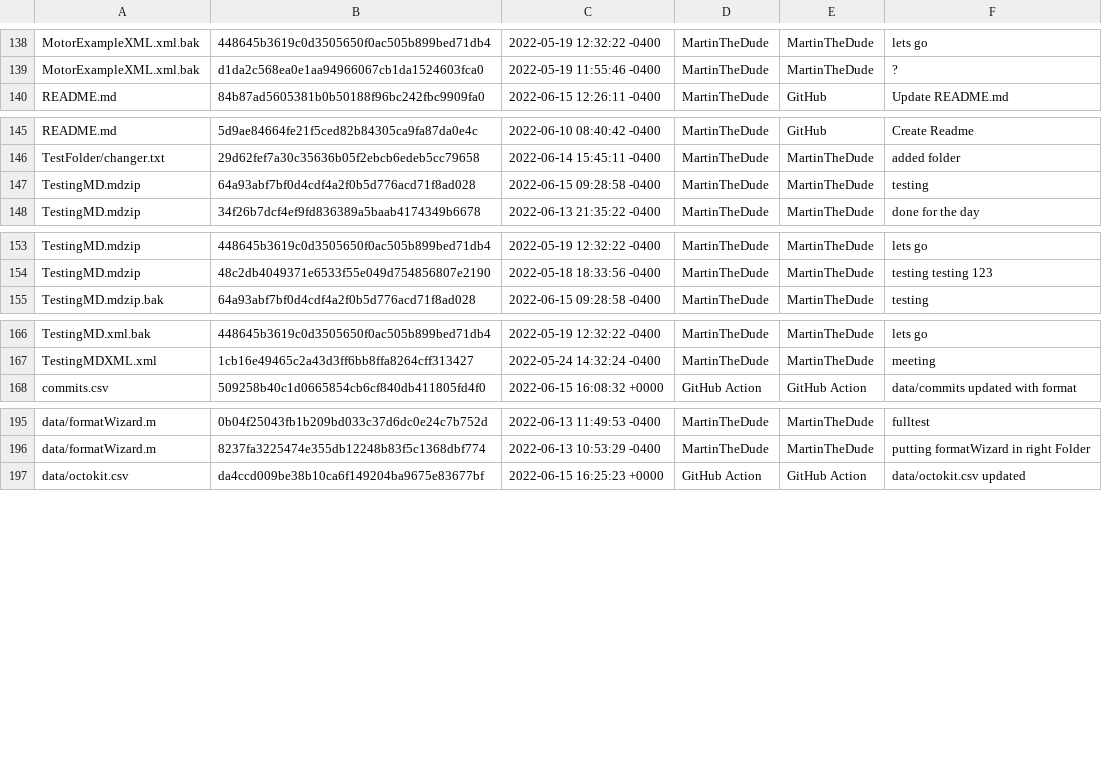
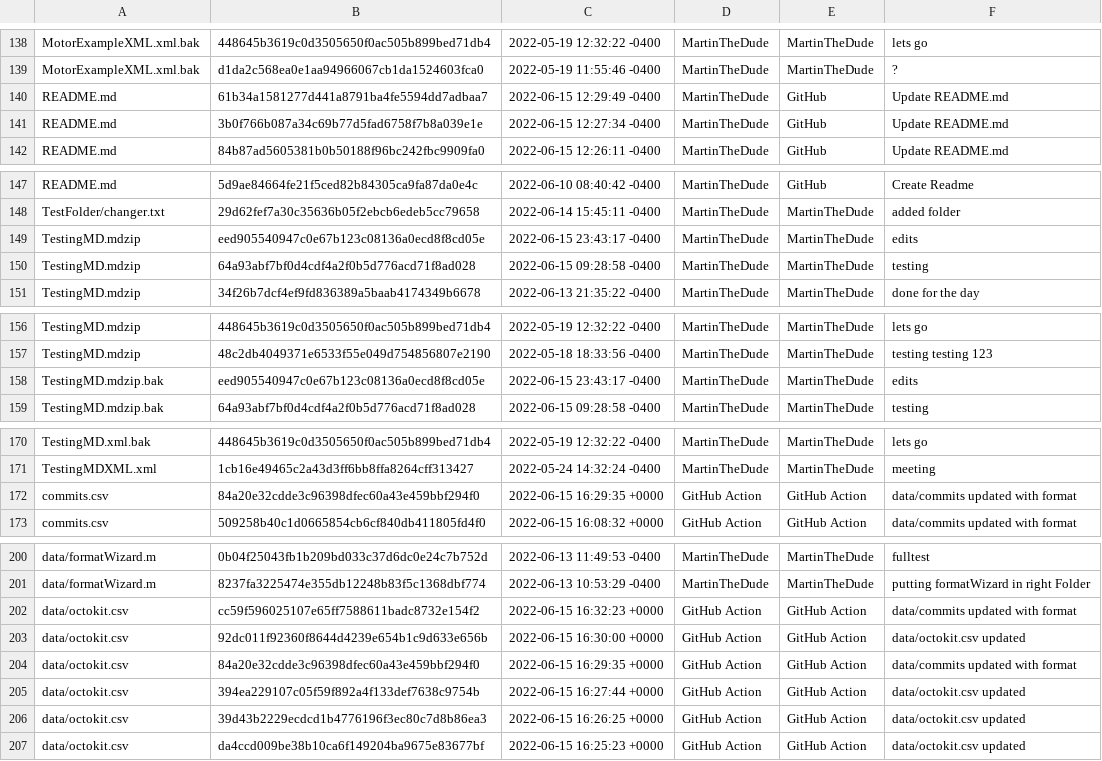
Before and after one commit to MartinTheDude/testingMagicDraw, a CSV file: data/octokit.csv, drawn as a sheet; only a part is shown, gaps mark what is left out.

```diff
--- a/data/octokit.csv
+++ b/data/octokit.csv
@@ -139,2 +139,4 @@ MotorExampleXML.xml.bak, 448645b3619c0d3505650f0ac505b899bed71db4, 2022-05-19 12
 MotorExampleXML.xml.bak, d1da2c568ea0e1aa94966067cb1da1524603fca0, 2022-05-19 11:55:46 -0400, MartinTheDude, MartinTheDude, ?
+README.md, 61b34a1581277d441a8791ba4fe5594dd7adbaa7, 2022-06-15 12:29:49 -0400, MartinTheDude, GitHub, Update README.md
+README.md, 3b0f766b087a34c69b77d5fad6758f7b8a039e1e, 2022-06-15 12:27:34 -0400, MartinTheDude, GitHub, Update README.md
 README.md, 84b87ad5605381b0b50188f96bc242fbc9909fa0, 2022-06-15 12:26:11 -0400, MartinTheDude, GitHub, Update README.md
@@ -146,2 +148,3 @@ README.md, 5d9ae84664fe21f5ced82b84305ca9fa87da0e4c, 2022-06-10 08:40:42 -0400,
 TestFolder/changer.txt, 29d62fef7a30c35636b05f2ebcb6edeb5cc79658, 2022-06-14 15:45:11 -0400, MartinTheDude, MartinTheDude, added folder
+TestingMD.mdzip, eed905540947c0e67b123c08136a0ecd8f8cd05e, 2022-06-15 23:43:17 -0400, MartinTheDude, MartinTheDude, edits
 TestingMD.mdzip, 64a93abf7bf0d4cdf4a2f0b5d776acd71f8ad028, 2022-06-15 09:28:58 -0400, MartinTheDude, MartinTheDude, testing
@@ -154,2 +157,3 @@ TestingMD.mdzip, 448645b3619c0d3505650f0ac505b899bed71db4, 2022-05-19 12:32:22 -
 TestingMD.mdzip, 48c2db4049371e6533f55e049d754856807e2190, 2022-05-18 18:33:56 -0400, MartinTheDude, MartinTheDude, testing testing 123
+TestingMD.mdzip.bak, eed905540947c0e67b123c08136a0ecd8f8cd05e, 2022-06-15 23:43:17 -0400, MartinTheDude, MartinTheDude, edits
 TestingMD.mdzip.bak, 64a93abf7bf0d4cdf4a2f0b5d776acd71f8ad028, 2022-06-15 09:28:58 -0400, MartinTheDude, MartinTheDude, testing
@@ -167,2 +171,3 @@ TestingMD.xml.bak, 448645b3619c0d3505650f0ac505b899bed71db4, 2022-05-19 12:32:22
 TestingMDXML.xml, 1cb16e49465c2a43d3ff6bb8ffa8264cff313427, 2022-05-24 14:32:24 -0400, MartinTheDude, MartinTheDude, meeting
+commits.csv, 84a20e32cdde3c96398dfec60a43e459bbf294f0, 2022-06-15 16:29:35 +0000, GitHub Action, GitHub Action, data/commits updated with format
 commits.csv, 509258b40c1d0665854cb6cf840db411805fd4f0, 2022-06-15 16:08:32 +0000, GitHub Action, GitHub Action, data/commits updated with format
@@ -196,2 +201,7 @@ data/formatWizard.m, 0b04f25043fb1b209bd033c37d6dc0e24c7b752d, 2022-06-13 11:49:
 data/formatWizard.m, 8237fa3225474e355db12248b83f5c1368dbf774, 2022-06-13 10:53:29 -0400, MartinTheDude, MartinTheDude, putting formatWizard in right Folder
+data/octokit.csv, cc59f596025107e65ff7588611badc8732e154f2, 2022-06-15 16:32:23 +0000, GitHub Action, GitHub Action, data/commits updated with format
+data/octokit.csv, 92dc011f92360f8644d4239e654b1c9d633e656b, 2022-06-15 16:30:00 +0000, GitHub Action, GitHub Action, data/octokit.csv updated
+data/octokit.csv, 84a20e32cdde3c96398dfec60a43e459bbf294f0, 2022-06-15 16:29:35 +0000, GitHub Action, GitHub Action, data/commits updated with format
+data/octokit.csv, 394ea229107c05f59f892a4f133def7638c9754b, 2022-06-15 16:27:44 +0000, GitHub Action, GitHub Action, data/octokit.csv updated
+data/octokit.csv, 39d43b2229ecdcd1b4776196f3ec80c7d8b86ea3, 2022-06-15 16:26:25 +0000, GitHub Action, GitHub Action, data/octokit.csv updated
 data/octokit.csv, da4ccd009be38b10ca6f149204ba9675e83677bf, 2022-06-15 16:25:23 +0000, GitHub Action, GitHub Action, data/octokit.csv updated
```
